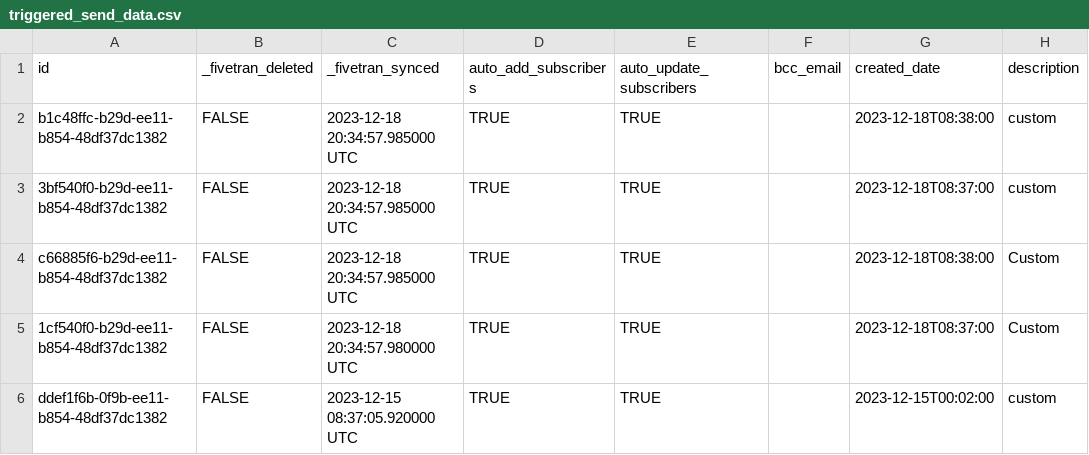
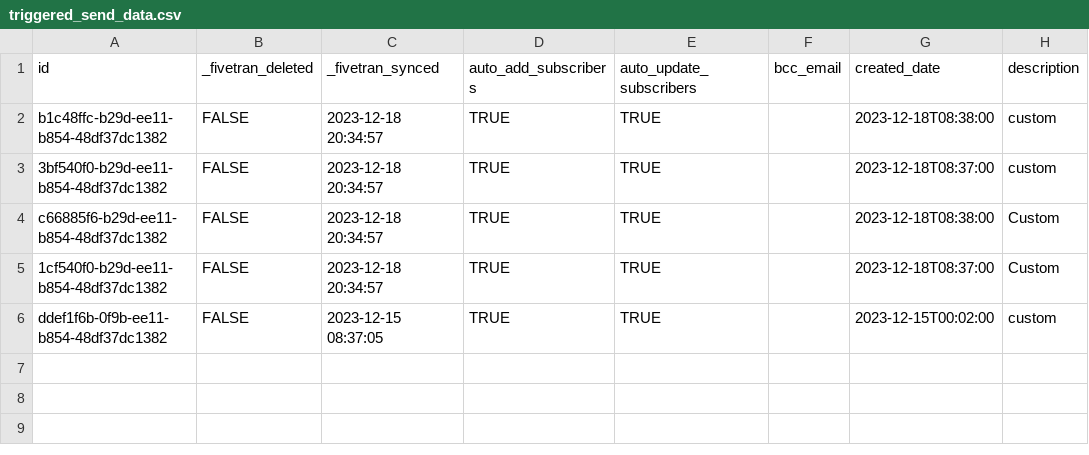
Before and after one commit to fivetran/dbt_salesforce_marketing_cloud, a CSV file: integration_tests/seeds/triggered_send_data.csv, drawn as a sheet; only a part is shown; the diff names each change by its address in the sheet, - before the commit and + after, or states it on an @@ line.

Commit message:
updates

```diff
--- a/integration_tests/seeds/triggered_send_data.csv
+++ b/integration_tests/seeds/triggered_send_data.csv
-C2:C4 (_fivetran_synced): 2023-12-18 20:34:57.985000 UTC
+C2:C4 (_fivetran_synced): 2023-12-18 20:34:57
-C5 (_fivetran_synced): 2023-12-18 20:34:57.980000 UTC
+C5 (_fivetran_synced): 2023-12-18 20:34:57
-C6 (_fivetran_synced): 2023-12-15 08:37:05.920000 UTC
+C6 (_fivetran_synced): 2023-12-15 08:37:05
```
